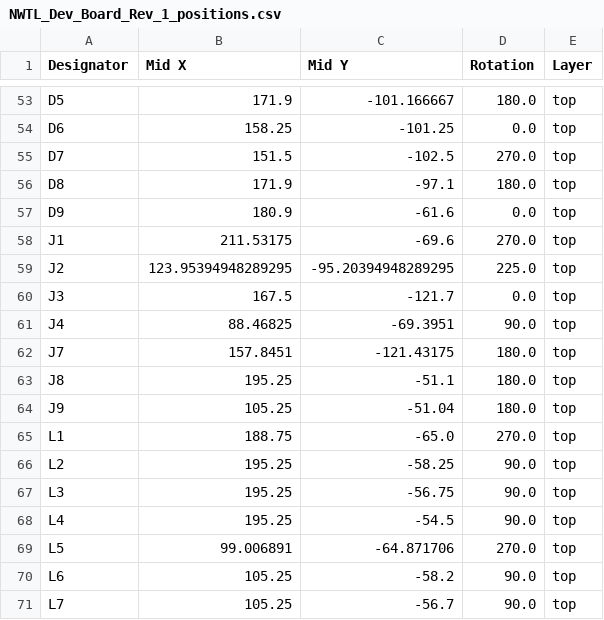
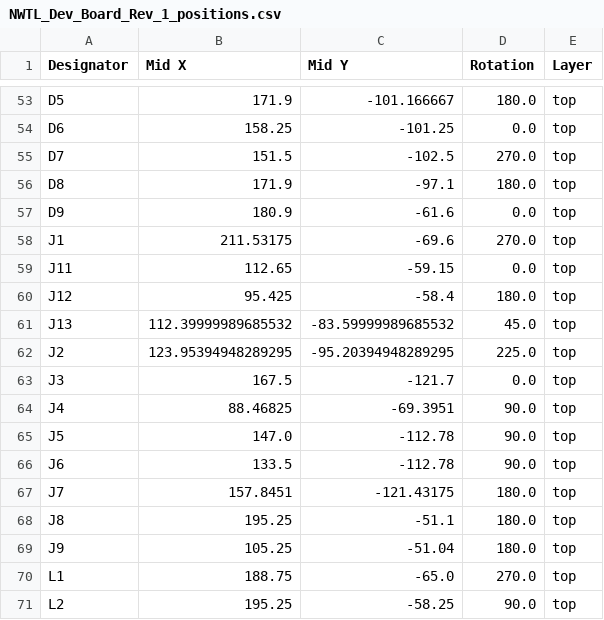
Before and after one commit to SEED-Team-512-NWTL/Temp-Logger, a CSV file: production/NWTL_Dev_Board_Rev_1_positions.csv, drawn as a sheet; only a part is shown, gaps mark what is left out; the shorter side is filled out with more unchanged rows; the diff names each change by its address in the sheet, - before the commit and + after, or states it on an @@ line.

```diff
--- a/production/NWTL_Dev_Board_Rev_1_positions.csv
+++ b/production/NWTL_Dev_Board_Rev_1_positions.csv
+row 59: J11 | 112.65 | -59.15 | 0.0 | top
+row 60: J12 | 95.425 | -58.4 | 180.0 | top
+row 61: J13 | 112.39999989685532 | -83.59999989685532 | 45.0 | top
+row 65: J5 | 147.0 | -112.78 | 90.0 | top
+row 66: J6 | 133.5 | -112.78 | 90.0 | top
```
Also changed, not shown: production/NWTL_Dev_Board_Rev_1_bom.csv, 26 other files.
